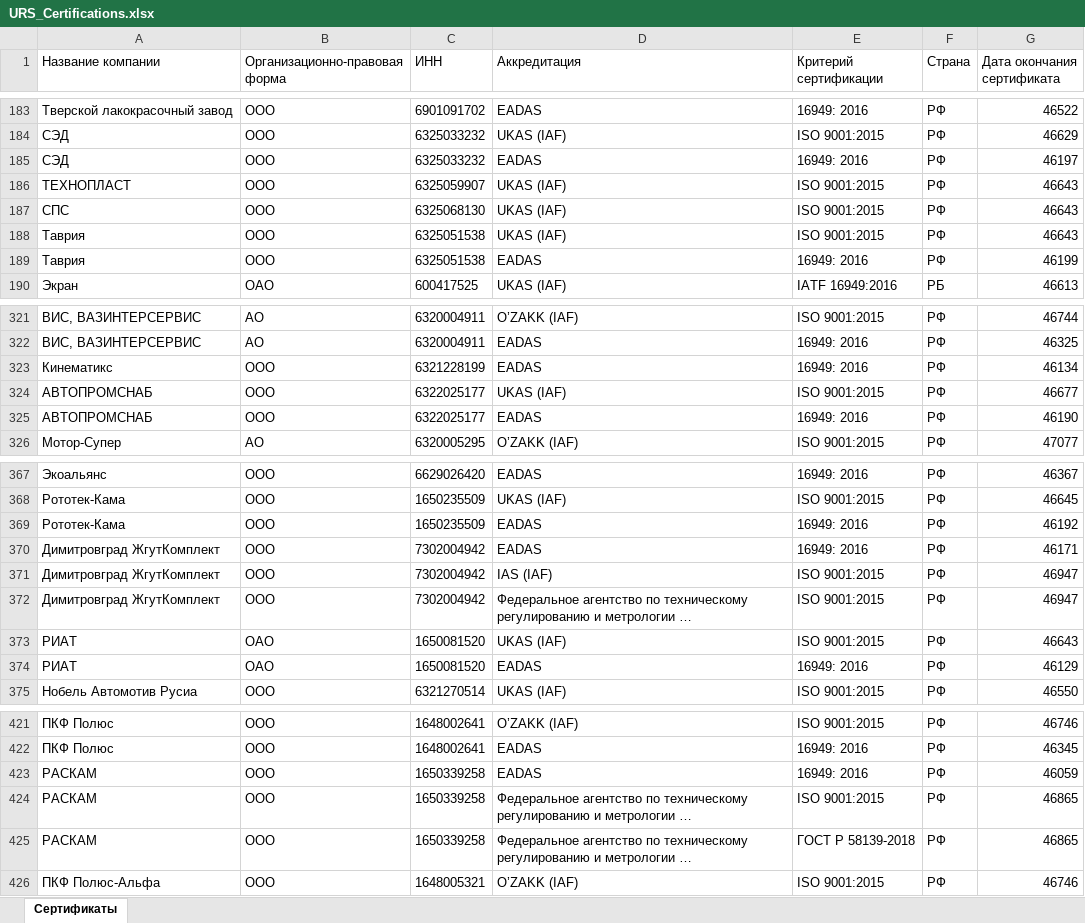
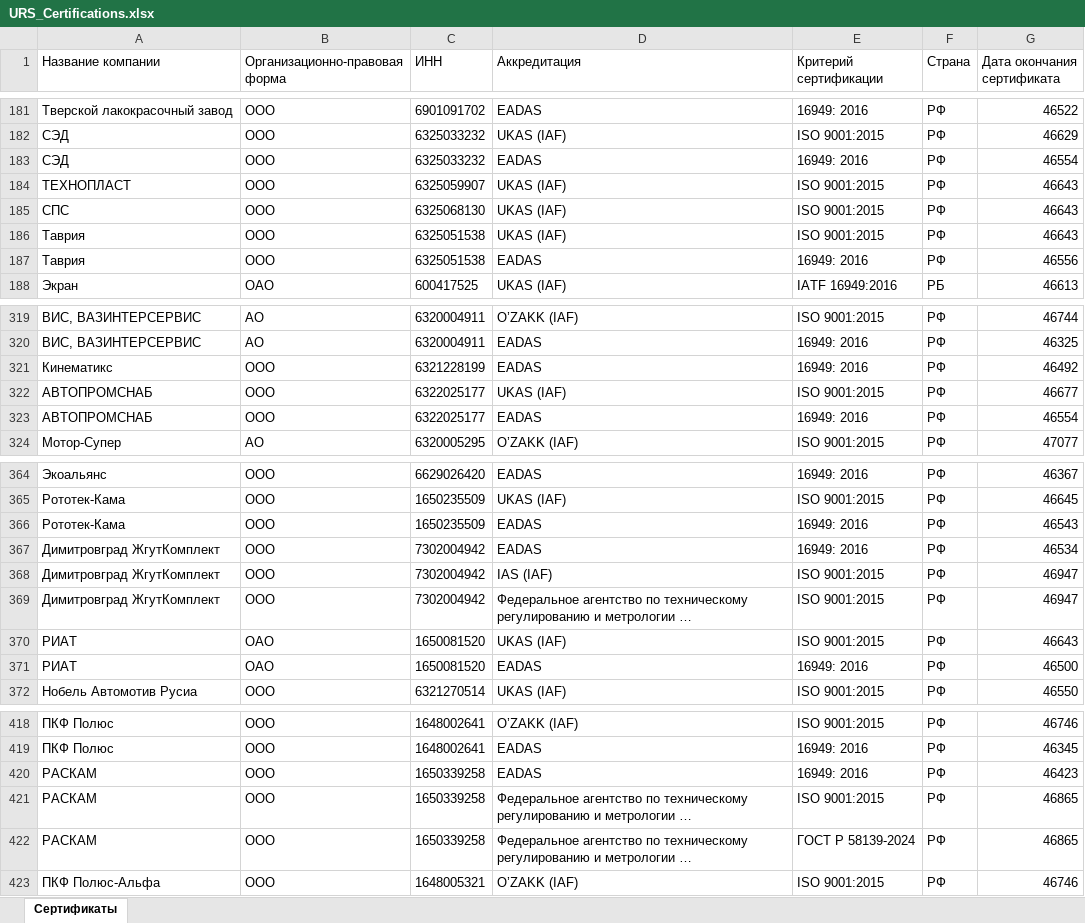
Before and after one commit to LegendaCR/Work, an Excel workbook: sites/URS/URS_Certifications/URS_Certifications.xlsx, sheet Сертификаты, drawn as a sheet; only a part is shown, gaps mark what is left out; long unchanged cells end in …; values as stored, in another font and other column widths than the file's, no borders; addresses are those after the commit; the diff covers the shown part only; the diff names each change by its address in the sheet, - before the commit and + after, or states it on an @@ line.

```diff
--- a/sites/URS/URS_Certifications/URS_Certifications.xlsx (sheet Сертификаты)
+++ b/sites/URS/URS_Certifications/URS_Certifications.xlsx (sheet Сертификаты)
-G183 (Дата окончания сертификата): 46197
+G183 (Дата окончания сертификата): 46554
-G187 (Дата окончания сертификата): 46199
+G187 (Дата окончания сертификата): 46556
-G321 (Дата окончания сертификата): 46134
+G321 (Дата окончания сертификата): 46492
-G323 (Дата окончания сертификата): 46190
+G323 (Дата окончания сертификата): 46554
-G366 (Дата окончания сертификата): 46192
+G366 (Дата окончания сертификата): 46543
-G367 (Дата окончания сертификата): 46171
+G367 (Дата окончания сертификата): 46534
-G371 (Дата окончания сертификата): 46129
+G371 (Дата окончания сертификата): 46500
-G420 (Дата окончания сертификата): 46059
+G420 (Дата окончания сертификата): 46423
-E422 (Критерий сертификации): ГОСТ Р 58139-2018
+E422 (Критерий сертификации): ГОСТ Р 58139-2024
```
Also changed, not shown: 1 added row, 12 removed rows and 28 edited cells elsewhere in this sheet.
